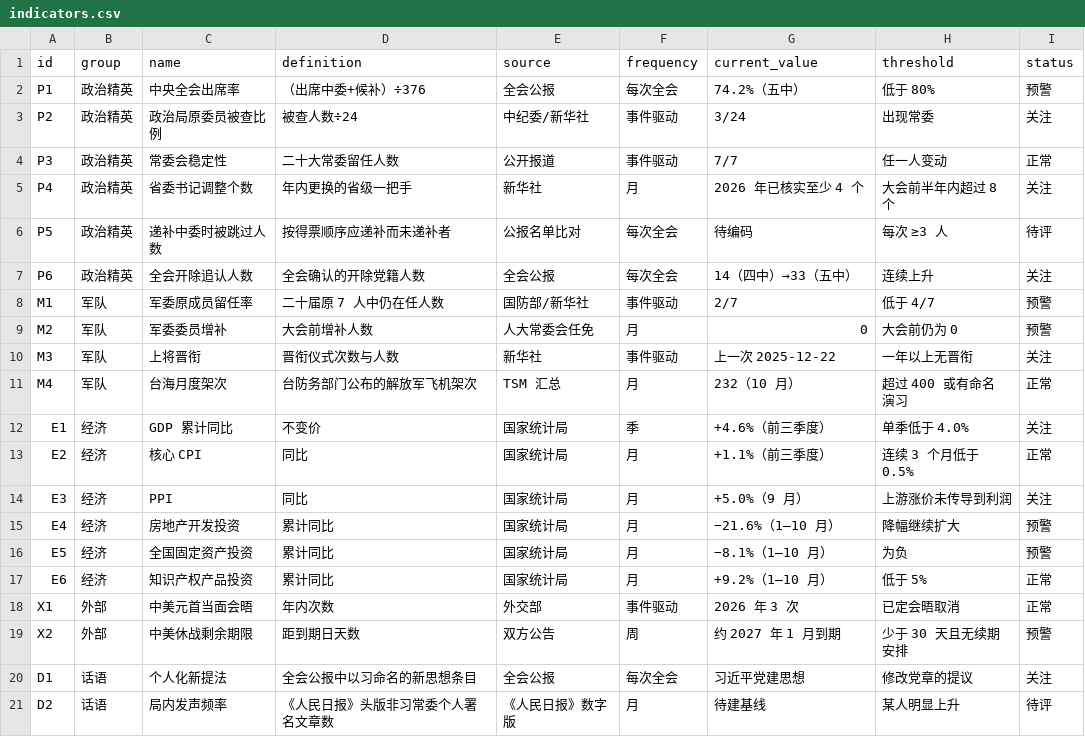
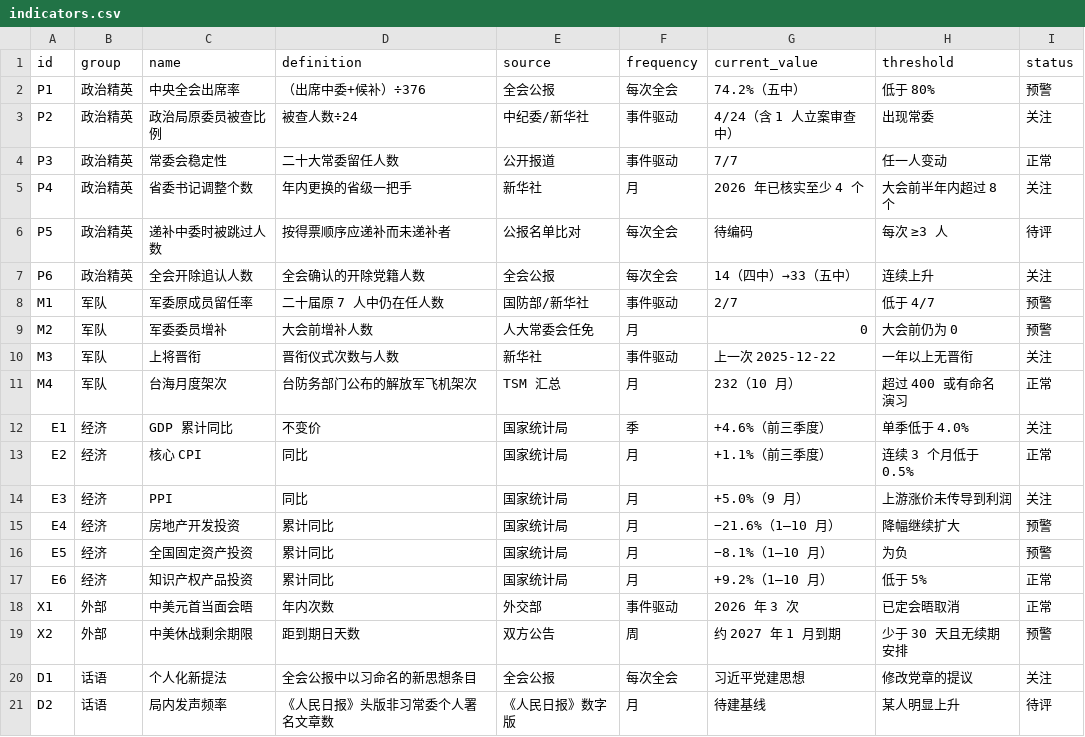
Before and after one commit to haydenbilibili-maker/ChinaOS, a CSV file: data/observation-model/indicators.csv, drawn as a sheet.

```diff
--- a/data/observation-model/indicators.csv
+++ b/data/observation-model/indicators.csv
@@ -2,3 +2,3 @@ id,group,name,definition,source,frequency,current_value,threshold,status
 P1,政治精英,中央全会出席率,（出席中委+候补）÷376,全会公报,每次全会,74.2%（五中）,低于 80%,预警
-P2,政治精英,政治局原委员被查比例,被查人数÷24,中纪委/新华社,事件驱动,3/24,出现常委,关注
+P2,政治精英,政治局原委员被查比例,被查人数÷24,中纪委/新华社,事件驱动,4/24（含 1 人立案审查中）,出现常委,关注
 P3,政治精英,常委会稳定性,二十大常委留任人数,公开报道,事件驱动,7/7,任一人变动,正常
```
Also changed, not shown: data/observation-model/events.csv, data/observation-model/politburo.csv, 17 other files.
